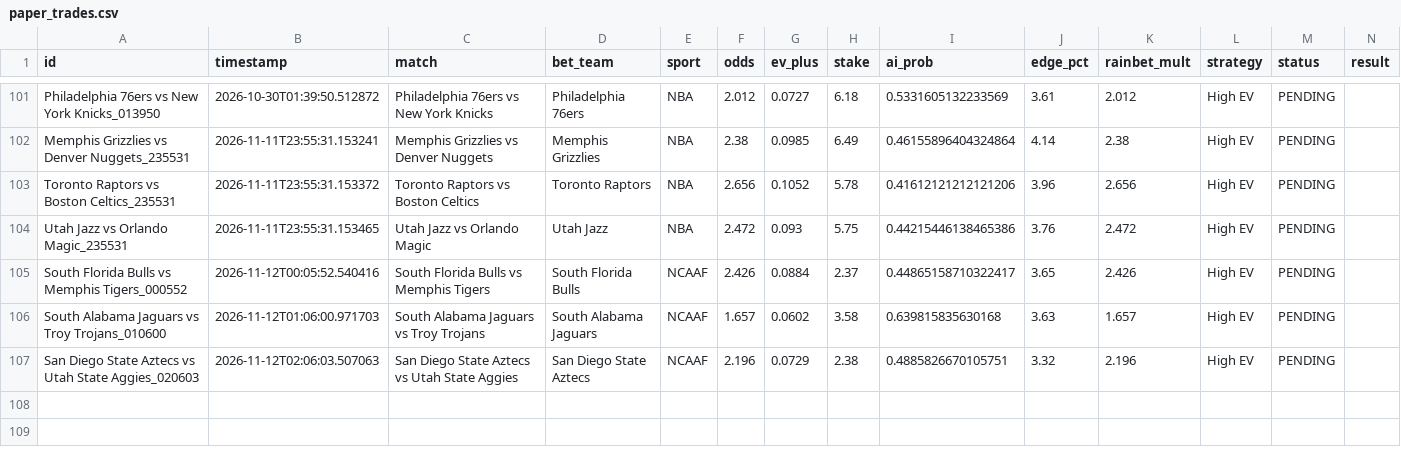
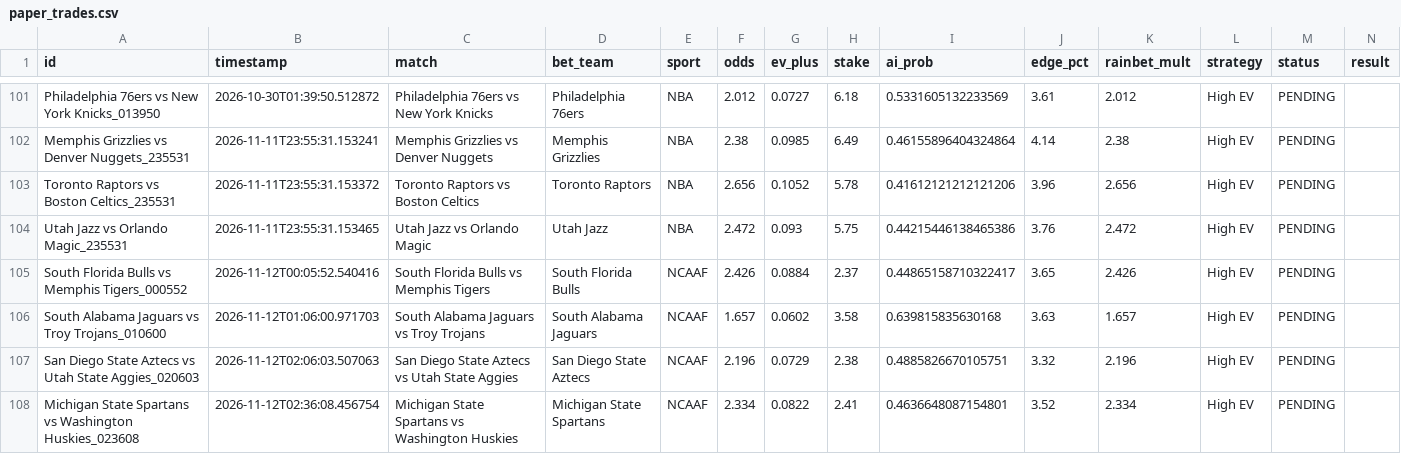
Before and after one commit to alexaspi-hub/mainsell, a CSV file: paper_trades.csv, drawn as a sheet; only a part is shown, gaps mark what is left out.

Commit message:
Update paper_trades.csv — 2026-11-12T02:36:08

```diff
--- a/paper_trades.csv
+++ b/paper_trades.csv
@@ -107 +107,2 @@ South Alabama Jaguars vs Troy Trojans_010600,2026-11-12T01:06:00.971703,South Al
 San Diego State Aztecs vs Utah State Aggies_020603,2026-11-12T02:06:03.507063,San Diego State Aztecs vs Utah State Aggies,San Diego State Aztecs,NCAAF,2.196,0.0729,2.38,0.4885826670105751,3.32,2.196,High EV,PENDING,
+Michigan State Spartans vs Washington Huskies_023608,2026-11-12T02:36:08.456754,Michigan State Spartans vs Washington Huskies,Michigan State Spartans,NCAAF,2.334,0.0822,2.41,0.4636648087154801,3.52,2.334,High EV,PENDING,
```
